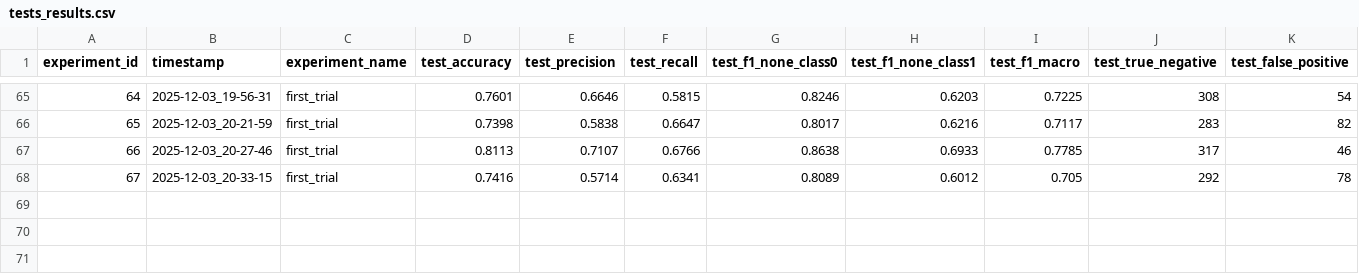
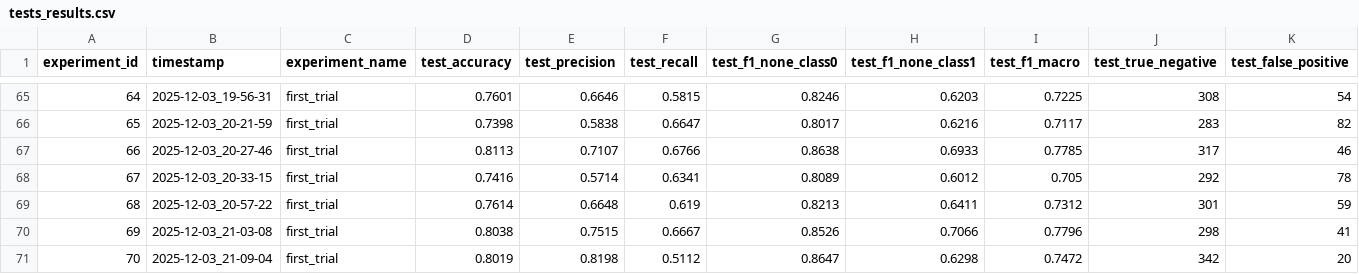
Before and after one commit to rybaks72/IML_Voice_Recognition, a CSV file: results/tests_results.csv, drawn as a sheet; only a part is shown, gaps mark what is left out; rows hold the shown columns only; the diff names each change by its address in the sheet, - before the commit and + after, or states it on an @@ line.

```diff
--- a/results/tests_results.csv
+++ b/results/tests_results.csv
+row 69: 68 | 2025-12-03_20-57-22 | first_trial | 0.7614 | 0.6648 | 0.619 | 0.8213 | 0.6411 | 0.7312 | 301 | 59
+row 70: 69 | 2025-12-03_21-03-08 | first_trial | 0.8038 | 0.7515 | 0.6667 | 0.8526 | 0.7066 | 0.7796 | 298 | 41
+row 71: 70 | 2025-12-03_21-09-04 | first_trial | 0.8019 | 0.8198 | 0.5112 | 0.8647 | 0.6298 | 0.7472 | 342 | 20
```
Also changed, not shown: 12 other files.
